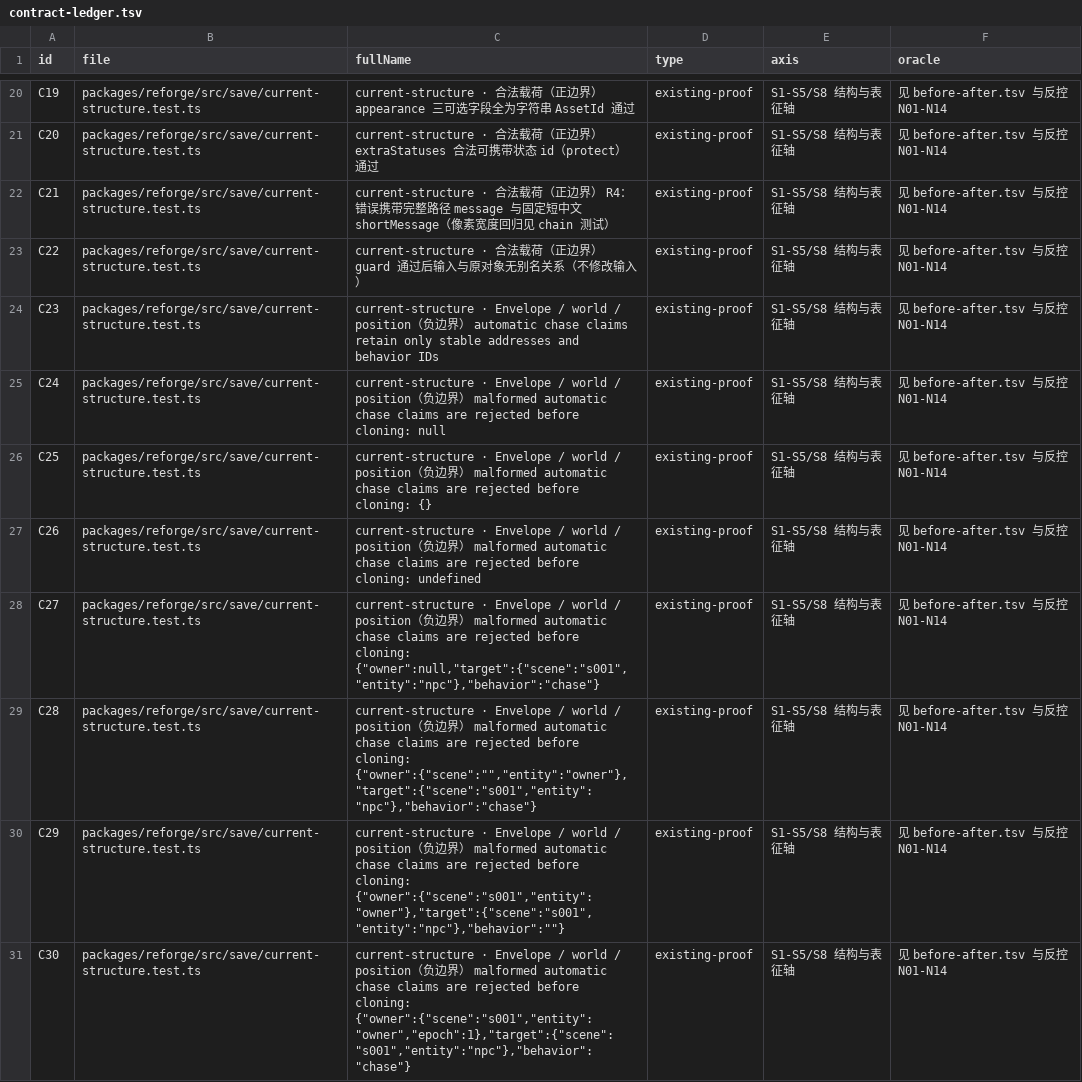
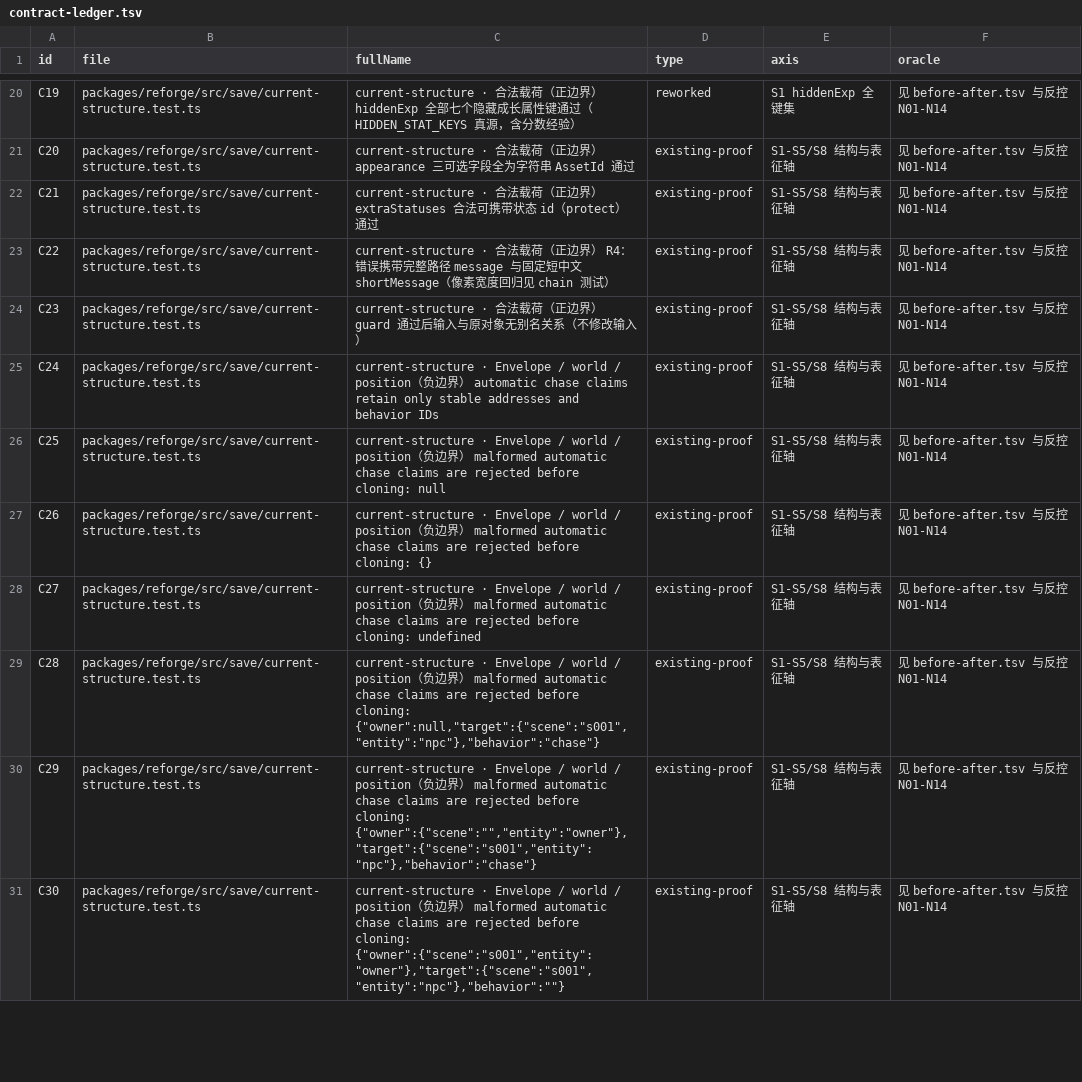
Before and after one commit to IllegalCreed/type-pal, a TSV file: docs/ops/evidence/TEST-REFORGE-CURRENT-SAVE-TEST-PRECISION-1/contract-ledger.tsv, drawn as a sheet; only a part is shown, gaps mark what is left out; the diff covers the shown part only; the diff names each change by its address in the sheet, - before the commit and + after, or states it on an @@ line.

Commit message:
test(save): restore independent wiring contracts per codex B-R1-01
- current-structure: 归还四条独立接线合同为各自原子行——pos.height
  缺席、appearance.spriteId=数字、appearance.battleSprite=null、
  skillUseCounts 内层非有限数(unknown 视图构造); 修正三处标题里
  失效的'代表'声明(pos.row/resources/portrait/sparse)
- codec contracts: 可省略容器缺席拆为 skillUseCounts/entityLifecycles
  两个独立 oracle 身份, 各自保留原件不变断言(7→8 例)
- r2 反控重采: 新绿基线 78 行 → NR1-NR6 六针全 VALID(四接线变异 +
  两补空身份)→ 还原绿执行集逐字一致 → 末次重放; 9 树清理证明;
  counterproof-r2.json sha256 36904623…; r1 14 针证据原样保留
- 账本: before-after 4 条 dropped→restored-r2(余 6 条 dropped 均为
  Codex 明示保留的同调用点同谓词值维度重复), contract-ledger 77 条
- 门禁: 定向 173/173、全包 8790/8790、typecheck 双 0、lint 0/0/0、
  check:docs PASS(共享文档恢复派发值后 pin 天然匹配)、diff --check 清零

```diff
--- a/docs/ops/evidence/TEST-REFORGE-CURRENT-SAVE-TEST-PRECISION-1/contract-ledger.tsv
+++ b/docs/ops/evidence/TEST-REFORGE-CURRENT-SAVE-TEST-PRECISION-1/contract-ledger.tsv
-C20 (fullName): …边界） appearance 三可选字段全为字符串 AssetId 通过
+C20 (fullName): …边界） hiddenExp 全部七个隐藏成长属性键通过（HIDDEN_STAT_KEYS 真源，含分数经验）
-D20 (type): existing-proof
+D20 (type): reworked
-E20 (axis): S1-S5/S8 结构与表征轴
+E20 (axis): S1 hiddenExp 全键集
-C21 (fullName): …边界） extraStatuses 合法可携带状态 id（protect）通过
+C21 (fullName): …边界） appearance 三可选字段全为字符串 AssetId 通过
-C22 (fullName): …边界） R4：错误携带完整路径 message 与固定短中文 shortMessage（像素宽度回归见 chain 测试）
+C22 (fullName): …边界） extraStatuses 合法可携带状态 id（protect）通过
-C23 (fullName): …边界） guard 通过后输入与原对象无别名关系（不修改输入）
+C23 (fullName): …边界） R4：错误携带完整路径 message 与固定短中文 shortMessage（像素宽度回归见 chain 测试）
-C24 (fullName): current-structure · Envelope / world / position（负边界） automatic chase claims retain only stable addresses and behavior IDs
+C24 (fullName): current-structure · 合法载荷（正边界） guard 通过后输入与原对象无别名关系（不修改输入）
-C25 (fullName): …） malformed automatic chase claims are rejected before cloning: null
+C25 (fullName): …） automatic chase claims retain only stable addresses and behavior IDs
-C26 (fullName): …before cloning: {}
+C26 (fullName): …before cloning: null
-C27 (fullName): …before cloning: undefined
+C27 (fullName): …before cloning: {}
-C28 (fullName): …before cloning: {"owner":null,"target":{"scene":"s001","entity":"npc"},"behavior":"chase"}
+C28 (fullName): …before cloning: undefined
-C29 (fullName): …before cloning: {"owner":{"scene":"","entity":"owner"},"target":{"scene":"s001","entity":"npc"},"behavior":"chase"}
+C29 (fullName): …before cloning: {"owner":null,"target":{"scene":"s001","entity":"npc"},"behavior":"chase"}
-C30 (fullName): …before cloning: {"owner":{"scene":"s001","entity":"owner"},"target":{"scene":"s001","entity":"npc"},"behavior":""}
+C30 (fullName): …before cloning: {"owner":{"scene":"","entity":"owner"},"target":{"scene":"s001","entity":"npc"},"behavior":"chase"}
-C31 (fullName): …before cloning: {"owner":{"scene":"s001","entity":"owner","epoch":1},"target":{"scene":"s001","entity":"npc"},"behavior":"chase"}
+C31 (fullName): …before cloning: {"owner":{"scene":"s001","entity":"owner"},"target":{"scene":"s001","entity":"npc"},"behavior":""}
```
Also changed, not shown: 5 added rows and 97 edited cells elsewhere in this file, docs/ops/evidence/TEST-REFORGE-CURRENT-SAVE-TEST-PRECISION-1/before-after.tsv, 28 other files.
